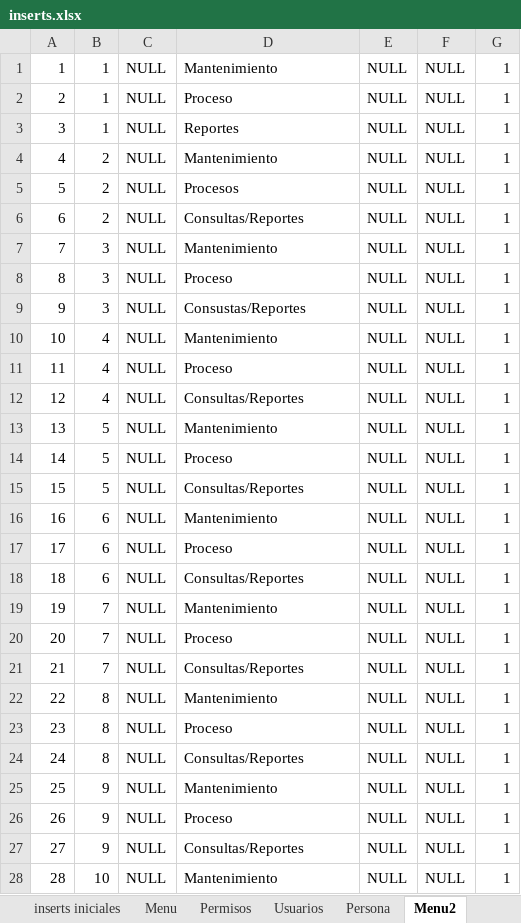
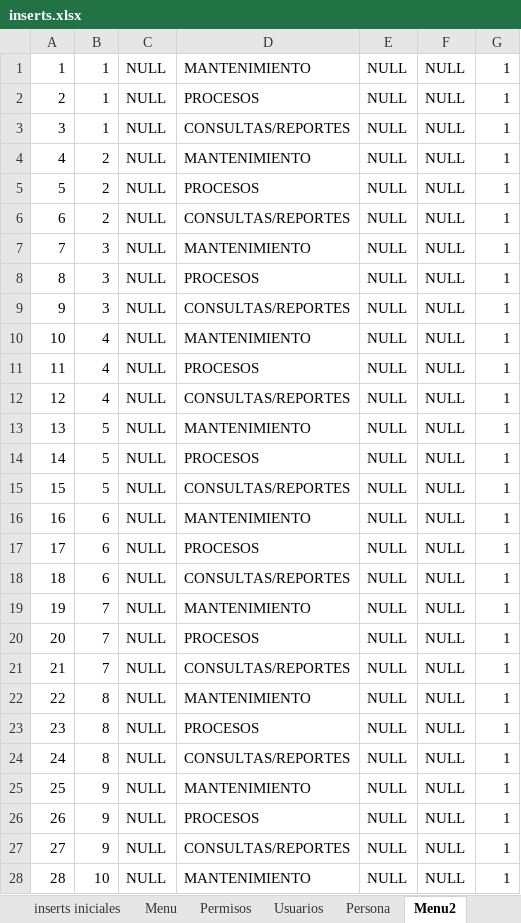
Before and after one commit to RogerPM/BaseSistemasIntegrados, an Excel workbook: provisional/inserts.xlsx, sheet Menu2, drawn as a sheet; only a part is shown; values as stored, in another font and other column widths than the file's, no borders; the diff covers the shown part only; the diff names each change by its address in the sheet, - before the commit and + after, or states it on an @@ line.

Commit message:
Update semantica

```diff
--- a/provisional/inserts.xlsx (sheet Menu2)
+++ b/provisional/inserts.xlsx (sheet Menu2)
-D1: Mantenimiento
+D1: MANTENIMIENTO
-D2: Proceso
+D2: PROCESOS
-D3: Reportes
+D3: CONSULTAS/REPORTES
-D4: Mantenimiento
+D4: MANTENIMIENTO
-D5: Procesos
+D5: PROCESOS
-D6: Consultas/Reportes
+D6: CONSULTAS/REPORTES
-D7: Mantenimiento
+D7: MANTENIMIENTO
-D8: Proceso
+D8: PROCESOS
-D9: Consustas/Reportes
+D9: CONSULTAS/REPORTES
-D10: Mantenimiento
+D10: MANTENIMIENTO
-D11: Proceso
+D11: PROCESOS
-D12: Consultas/Reportes
+D12: CONSULTAS/REPORTES
-D13: Mantenimiento
+D13: MANTENIMIENTO
-D14: Proceso
+D14: PROCESOS
-D15: Consultas/Reportes
+D15: CONSULTAS/REPORTES
-D16: Mantenimiento
+D16: MANTENIMIENTO
-D17: Proceso
+D17: PROCESOS
-D18: Consultas/Reportes
+D18: CONSULTAS/REPORTES
-D19: Mantenimiento
+D19: MANTENIMIENTO
-D20: Proceso
+D20: PROCESOS
-D21: Consultas/Reportes
+D21: CONSULTAS/REPORTES
-D22: Mantenimiento
+D22: MANTENIMIENTO
-D23: Proceso
+D23: PROCESOS
-D24: Consultas/Reportes
+D24: CONSULTAS/REPORTES
-D25: Mantenimiento
+D25: MANTENIMIENTO
-D26: Proceso
+D26: PROCESOS
-D27: Consultas/Reportes
+D27: CONSULTAS/REPORTES
-D28: Mantenimiento
+D28: MANTENIMIENTO
```
Also changed, not shown: 16 edited cells elsewhere in this sheet.
